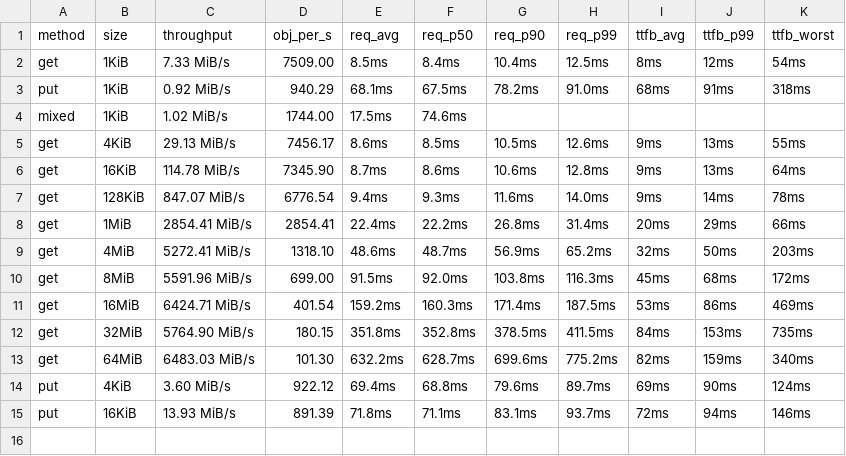
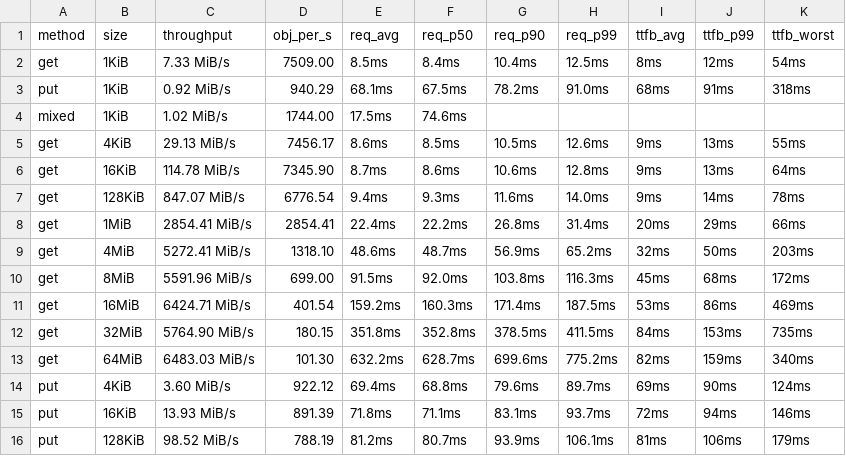
Before and after one commit to marshawcoco/rustfs, a TSV file: summary.tsv, drawn as a sheet; the diff names each change by its address in the sheet, - before the commit and + after, or states it on an @@ line.

```diff
--- a/summary.tsv
+++ b/summary.tsv
+row 16: put | 128KiB | 98.52 MiB/s | 788.19 | 81.2ms | 80.7ms | 93.9ms | 106.1ms | 81ms | 106ms | 179ms
```
Also changed, not shown: 5 other files.
